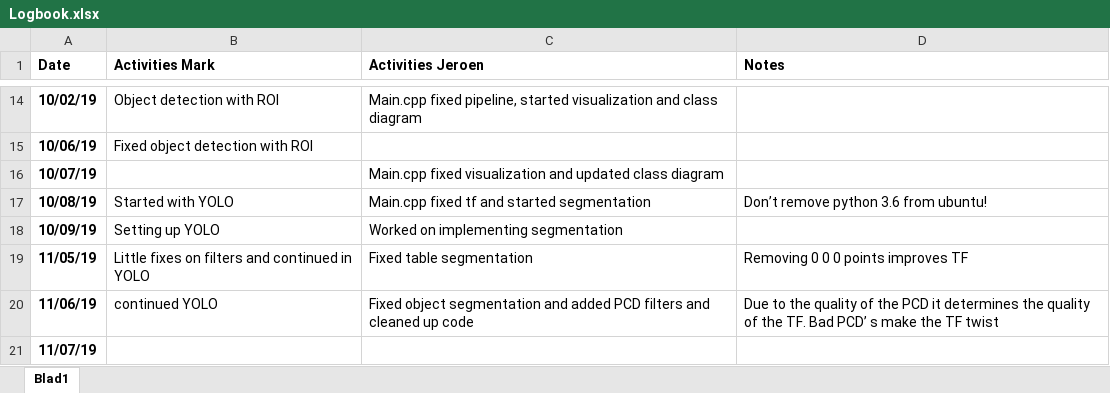
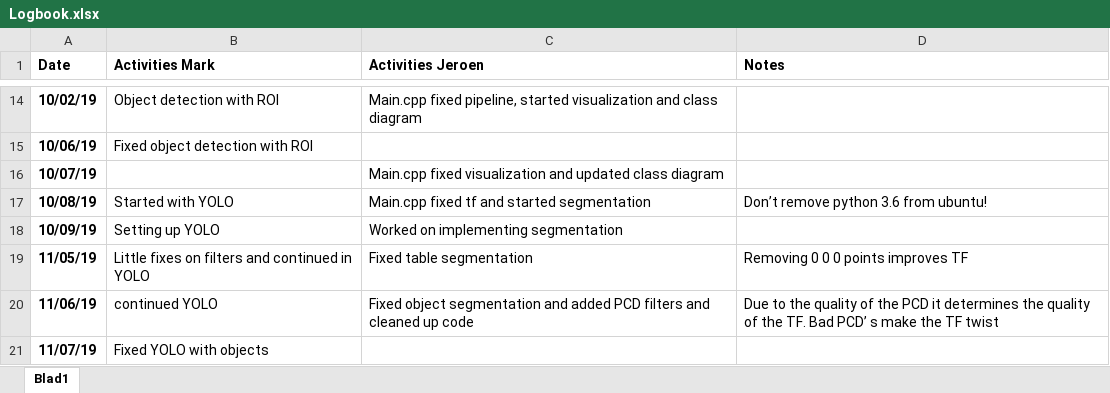
Before and after one commit to markgrts/suii_vision_3d, an Excel workbook: docs/Logbook.xlsx, sheet Blad1, drawn as a sheet; only a part is shown, gaps mark what is left out; values as stored, in another font and other column widths than the file's, no borders; the diff names each change by its address in the sheet, - before the commit and + after, or states it on an @@ line.

Commit message:
Doc: update logbook

```diff
--- a/docs/Logbook.xlsx (sheet Blad1)
+++ b/docs/Logbook.xlsx (sheet Blad1)
-B21 (Activities Mark): (empty)
+B21 (Activities Mark): Fixed YOLO with objects
```
Also changed, not shown: 1 other file.
